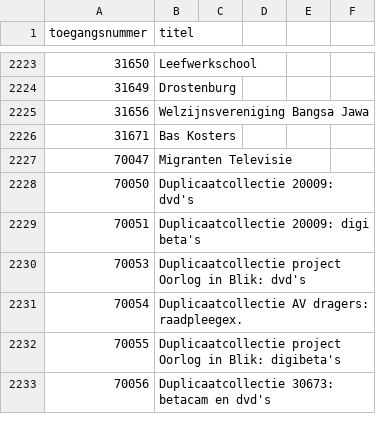
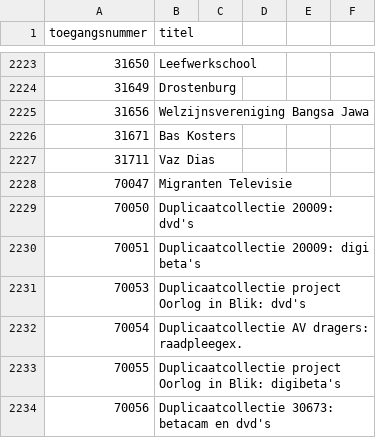
Before and after one commit to YorickDM/EtiketGenerator, a CSV file: ToegangenLijst.csv, drawn as a sheet; only a part is shown, gaps mark what is left out; the diff names each change by its address in the sheet, - before the commit and + after, or states it on an @@ line.

Commit message:
Update ToegangenLijst.csv

```diff
--- a/ToegangenLijst.csv
+++ b/ToegangenLijst.csv
+row 2227: 31711 | Vaz Dias
```
